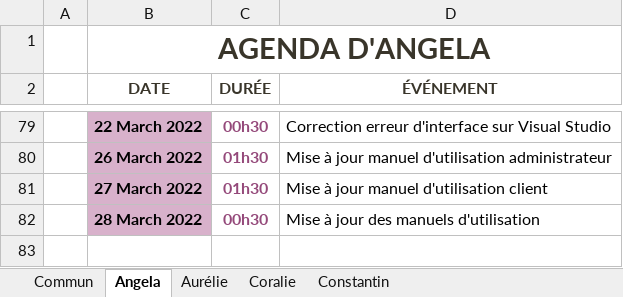
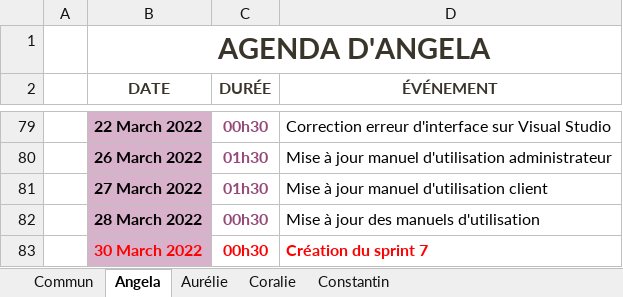
Before and after one commit to ConstantinHrrmn/WavContact, an Excel workbook: Documents/0_Journal_de_bord.xlsx, sheet Angela, drawn as a sheet; only a part is shown, gaps mark what is left out; values as stored, in another font and other column widths than the file's, no borders; table styles not drawn; the diff names each change by its address in the sheet, - before the commit and + after, or states it on an @@ line.

Commit message:
Update 0_Journal_de_bord.xlsx

```diff
--- a/Documents/0_Journal_de_bord.xlsx (sheet Angela)
+++ b/Documents/0_Journal_de_bord.xlsx (sheet Angela)
+row 83:  | 30 March 2022 | 00h30 | Création du sprint 7
```
